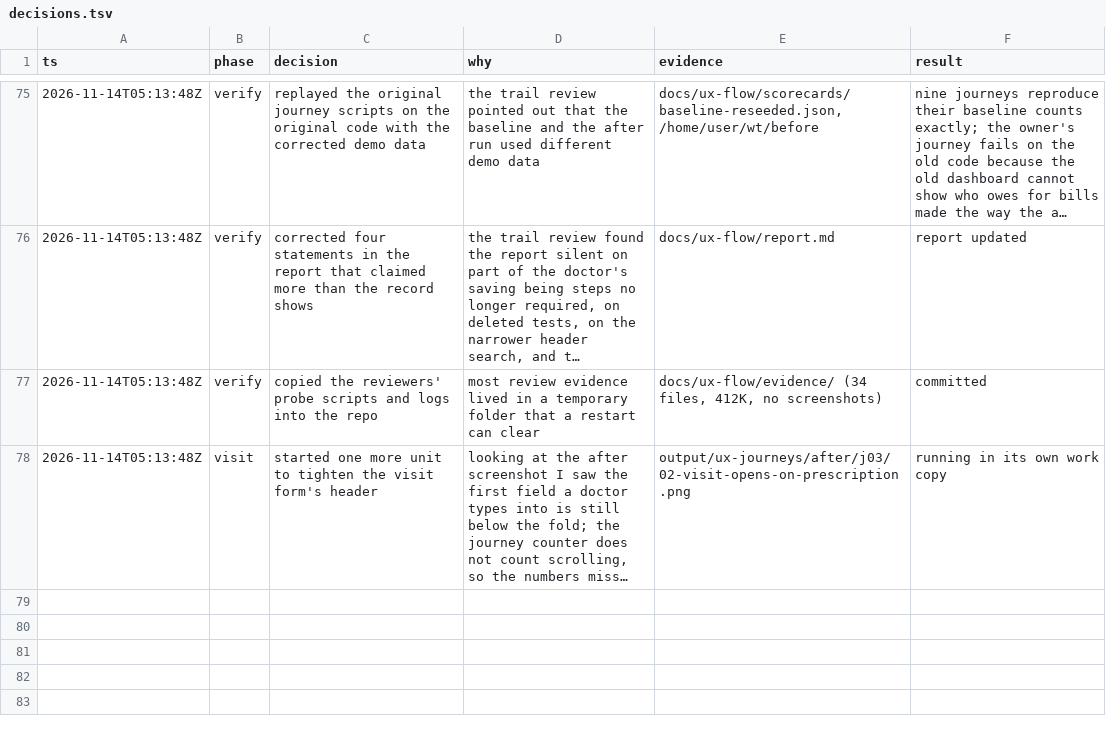
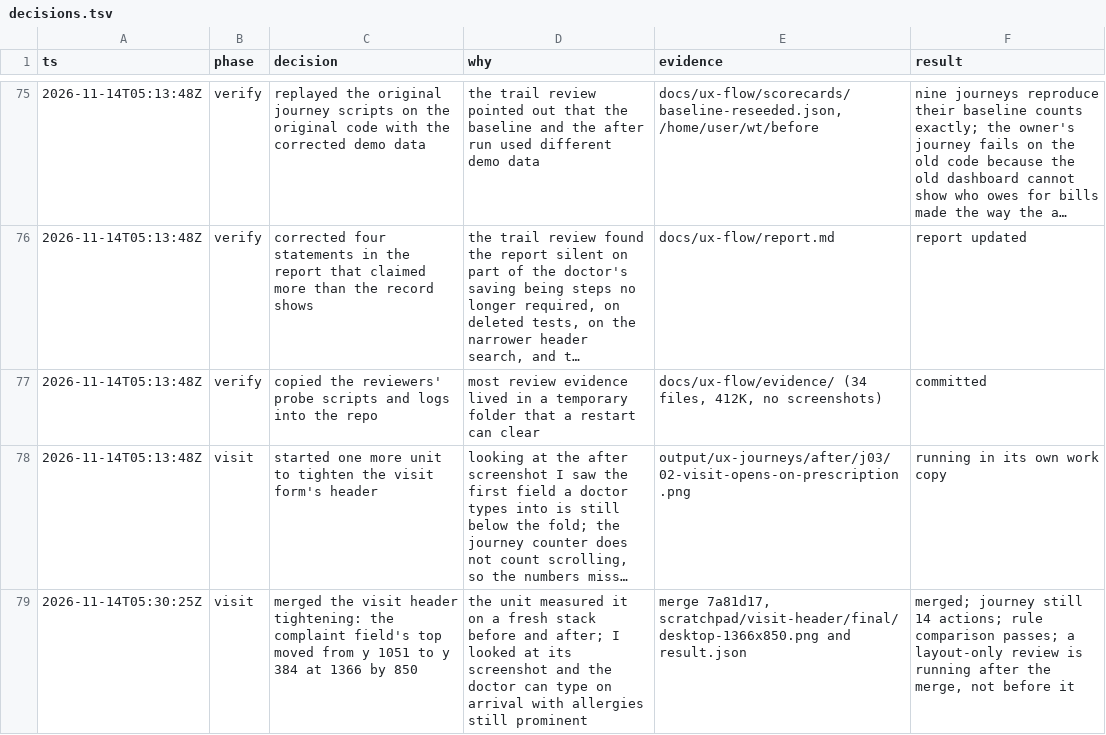
Before and after one commit to nareshshah139/Clinic_Management_System, a TSV file: docs/ux-flow/decisions.tsv, drawn as a sheet; only a part is shown, gaps mark what is left out; long unchanged cells end in …; the diff names each change by its address in the sheet, - before the commit and + after, or states it on an @@ line.

```diff
--- a/docs/ux-flow/decisions.tsv
+++ b/docs/ux-flow/decisions.tsv
+row 79: 2026-11-14T05:30:25Z | visit | merged the visit header tightening: the complaint field's top moved from y 1051 to y 384 at 1366 by 850 | the unit measured it on a fresh stack before and after; I looked at its screenshot and the doctor can type on arrival with allergies still prominent | merge 7a81d17, scratchpad/visit-header/final/desktop-1366x850.png and result.json | merged; journey still 14 actions; rule comparison passes; a layout-only review is running after the merge, not before it
```
Also changed, not shown: 1 other file.
